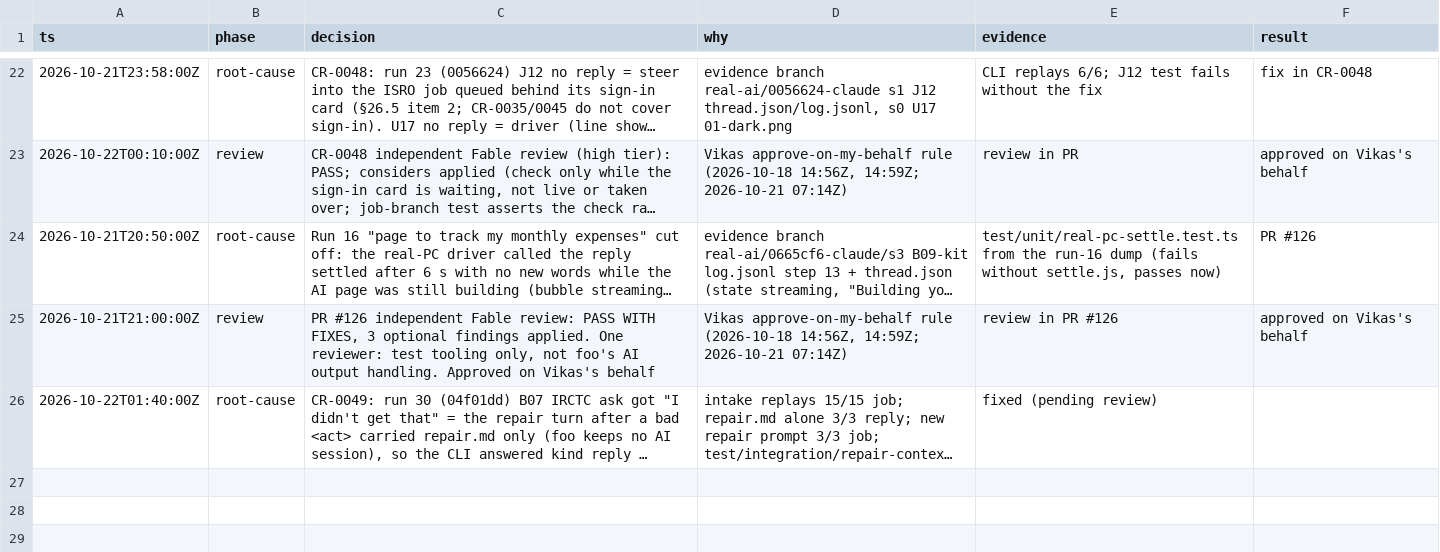
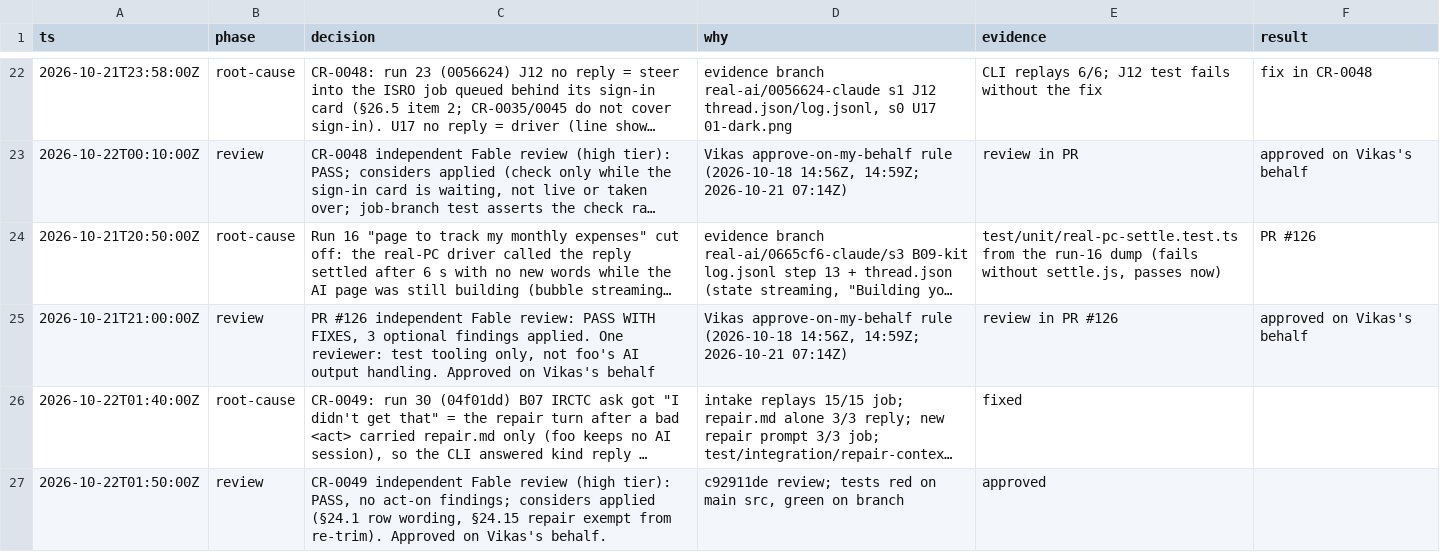
Before and after one commit to vikas53953/foo-agent, a TSV file: docs/decisions/real-pc.tsv, drawn as a sheet; only a part is shown, gaps mark what is left out; long unchanged cells end in …; the diff names each change by its address in the sheet, - before the commit and + after, or states it on an @@ line.

```diff
--- a/docs/decisions/real-pc.tsv
+++ b/docs/decisions/real-pc.tsv
-E26 (evidence): fixed (pending review)
+E26 (evidence): fixed
+row 27: 2026-10-22T01:50:00Z | review | CR-0049 independent Fable review (high tier): PASS, no act-on findings; considers applied (§24.1 row wording, §24.15 repair exempt from re-trim). Approved on Vikas's behalf. | c92911de review; tests red on main src, green on branch | approved
```
Also changed, not shown: 3 other files.
